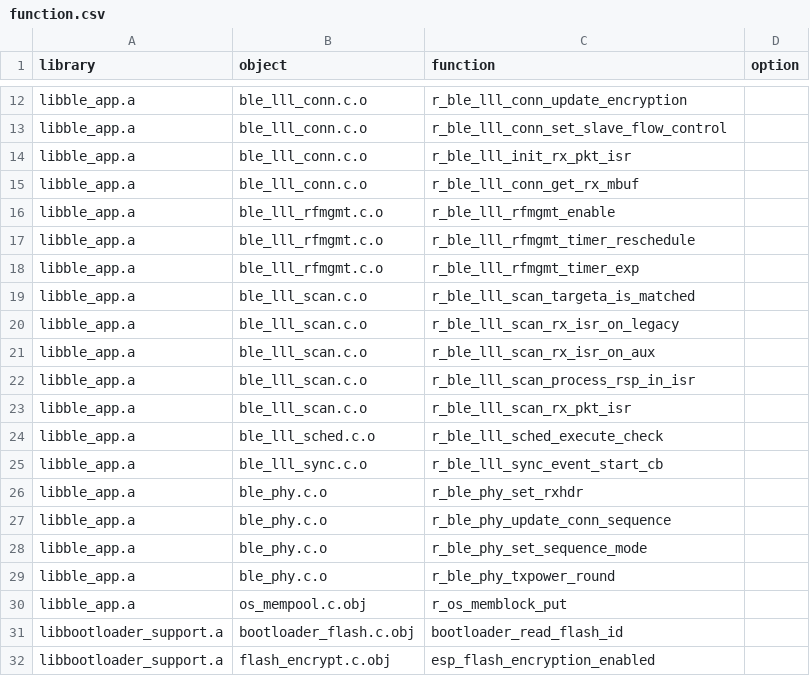
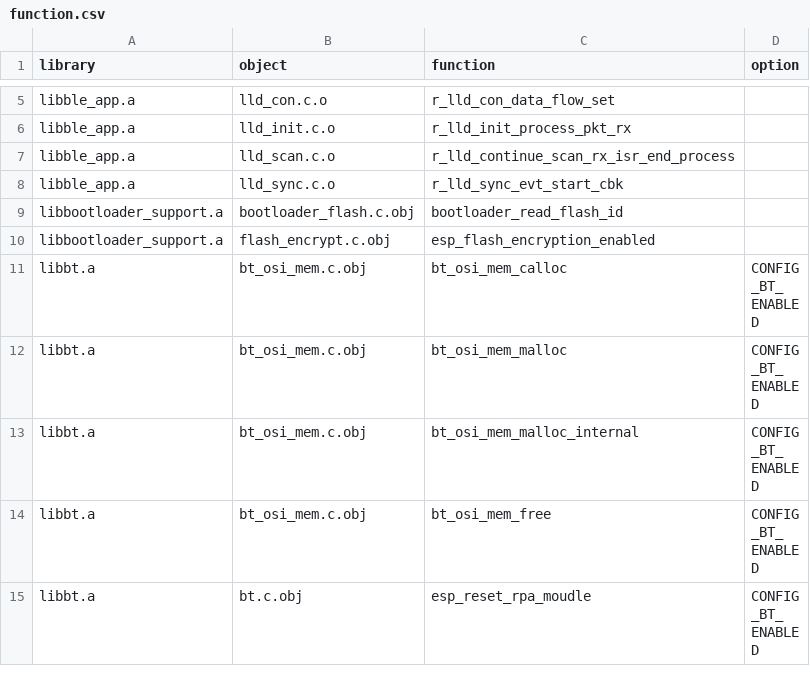
Before and after one commit to Jason2866/platform-espressif32, a CSV file: builder/relinker/examples/esp32c3/function.csv, drawn as a sheet; only a part is shown, gaps mark what is left out; the shorter side is filled out with more unchanged rows; removed rows and columns are numbered as before the commit, all else as after; the diff covers the shown part only; the diff names each change by its address in the sheet, - before the commit and + after, or states it on an @@ line.

Commit message:
fix some relinker *.csv files

```diff
--- a/builder/relinker/examples/esp32c3/function.csv
+++ b/builder/relinker/examples/esp32c3/function.csv
-row 12: libble_app.a | ble_lll_conn.c.o | r_ble_lll_conn_update_encryption
-B5 (object): ble_lll_conn.c.o
+B5 (object): lld_con.c.o
-C5 (function): r_ble_lll_conn_set_slave_flow_control
+C5 (function): r_lld_con_data_flow_set
-B6 (object): ble_lll_conn.c.o
+B6 (object): lld_init.c.o
-C6 (function): r_ble_lll_init_rx_pkt_isr
+C6 (function): r_lld_init_process_pkt_rx
-row 15: libble_app.a | ble_lll_conn.c.o | r_ble_lll_conn_get_rx_mbuf
-row 16: libble_app.a | ble_lll_rfmgmt.c.o | r_ble_lll_rfmgmt_enable
-row 17: libble_app.a | ble_lll_rfmgmt.c.o | r_ble_lll_rfmgmt_timer_reschedule
-row 18: libble_app.a | ble_lll_rfmgmt.c.o | r_ble_lll_rfmgmt_timer_exp
-row 19: libble_app.a | ble_lll_scan.c.o | r_ble_lll_scan_targeta_is_matched
-row 20: libble_app.a | ble_lll_scan.c.o | r_ble_lll_scan_rx_isr_on_legacy
-row 21: libble_app.a | ble_lll_scan.c.o | r_ble_lll_scan_rx_isr_on_aux
-B7 (object): ble_lll_scan.c.o
+B7 (object): lld_scan.c.o
-C7 (function): r_ble_lll_scan_process_rsp_in_isr
+C7 (function): r_lld_continue_scan_rx_isr_end_process
-row 23: libble_app.a | ble_lll_scan.c.o | r_ble_lll_scan_rx_pkt_isr
-row 24: libble_app.a | ble_lll_sched.c.o | r_ble_lll_sched_execute_check
-B8 (object): ble_lll_sync.c.o
+B8 (object): lld_sync.c.o
-C8 (function): r_ble_lll_sync_event_start_cb
+C8 (function): r_lld_sync_evt_start_cbk
-row 26: libble_app.a | ble_phy.c.o | r_ble_phy_set_rxhdr
-row 27: libble_app.a | ble_phy.c.o | r_ble_phy_update_conn_sequence
-row 28: libble_app.a | ble_phy.c.o | r_ble_phy_set_sequence_mode
-row 29: libble_app.a | ble_phy.c.o | r_ble_phy_txpower_round
-row 30: libble_app.a | os_mempool.c.obj | r_os_memblock_put
```
Also changed, not shown: 7 removed rows and 6 edited cells elsewhere in this file, builder/relinker/examples/arduino/esp32s2/library.csv, builder/relinker/examples/arduino/esp32s3/library.csv, 5 other files.
